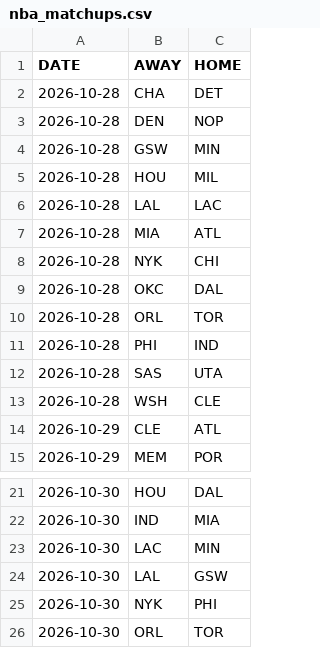
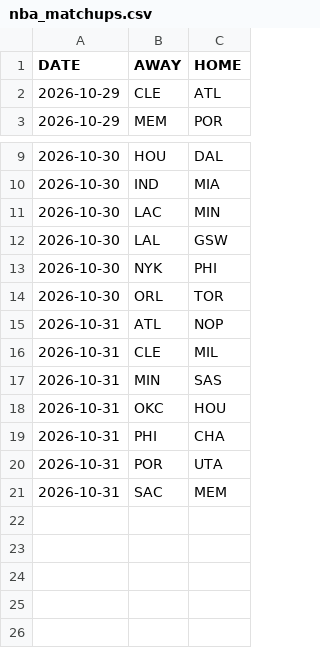
Before and after one commit to OnTilt829/PropPlus, a CSV file: data/nba_matchups.csv, drawn as a sheet; only a part is shown, gaps mark what is left out.

Commit message:
Update daily NBA analytics data

```diff
--- a/data/nba_matchups.csv
+++ b/data/nba_matchups.csv
@@ -1,14 +1,2 @@
 DATE,AWAY,HOME
-2026-10-28,CHA,DET
-2026-10-28,DEN,NOP
-2026-10-28,GSW,MIN
-2026-10-28,HOU,MIL
-2026-10-28,LAL,LAC
-2026-10-28,MIA,ATL
-2026-10-28,NYK,CHI
-2026-10-28,OKC,DAL
-2026-10-28,ORL,TOR
-2026-10-28,PHI,IND
-2026-10-28,SAS,UTA
-2026-10-28,WSH,CLE
 2026-10-29,CLE,ATL
@@ -26 +14,8 @@ DATE,AWAY,HOME
 2026-10-30,ORL,TOR
+2026-10-31,ATL,NOP
+2026-10-31,CLE,MIL
+2026-10-31,MIN,SAS
+2026-10-31,OKC,HOU
+2026-10-31,PHI,CHA
+2026-10-31,POR,UTA
+2026-10-31,SAC,MEM
```
